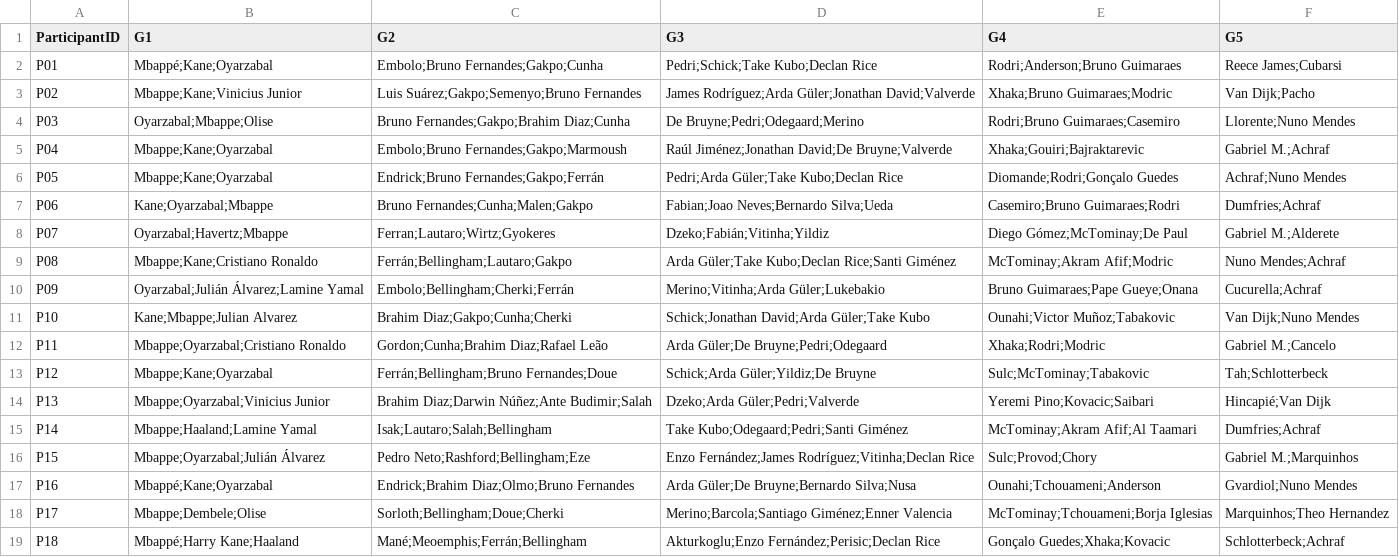
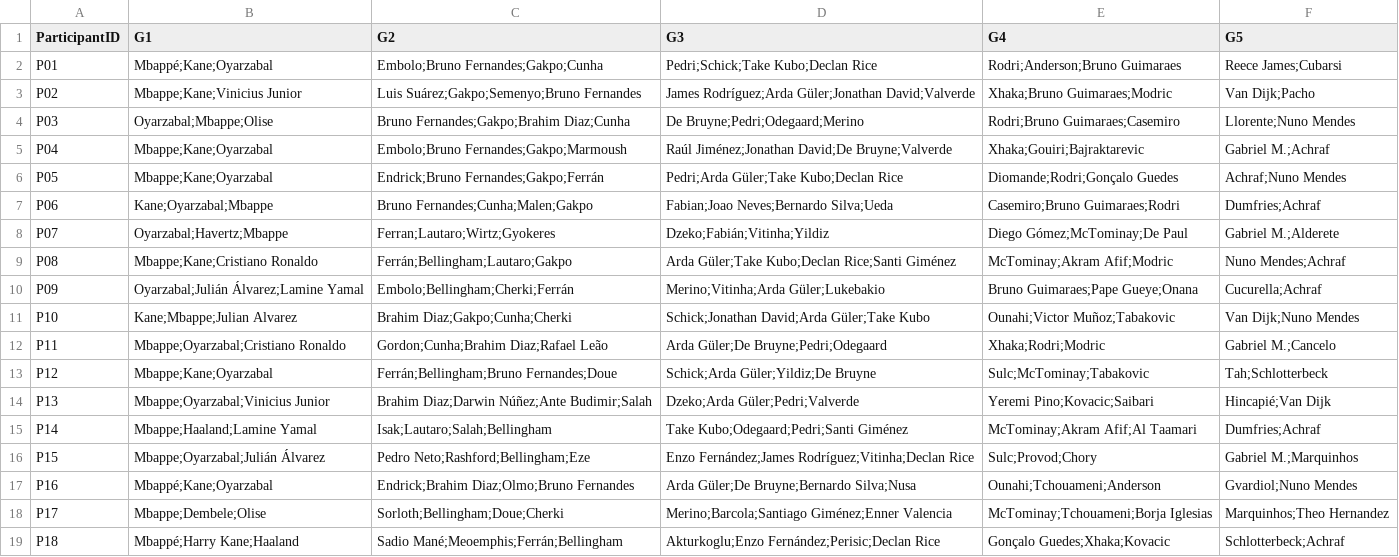
Before and after one commit to unaiecheverria15/Porra2026, a CSV file: Jugadores_F1.csv, drawn as a sheet.

Commit message:
Update Jugadores_F1.csv

```diff
--- a/Jugadores_F1.csv
+++ b/Jugadores_F1.csv
@@ -18,2 +18,2 @@ P16;"Mbappé;Kane;Oyarzabal";"Endrick;Brahim Diaz;Olmo;Bruno Fernandes";"Arda G
 P17;"Mbappe;Dembele;Olise";"Sorloth;Bellingham;Doue;Cherki";"Merino;Barcola;Santiago Giménez;Enner Valencia";"McTominay;Tchouameni;Borja Iglesias";"Marquinhos;Theo Hernandez"
-P18;"Mbappé;Harry Kane;Haaland";"Mané;Meoemphis;Ferrán;Bellingham";"Akturkoglu;Enzo Fernández;Perisic;Declan Rice";"Gonçalo Guedes;Xhaka;Kovacic";"Schlotterbeck;Achraf"
+P18;"Mbappé;Harry Kane;Haaland";"Sadio Mané;Meoemphis;Ferrán;Bellingham";"Akturkoglu;Enzo Fernández;Perisic;Declan Rice";"Gonçalo Guedes;Xhaka;Kovacic";"Schlotterbeck;Achraf"
```
